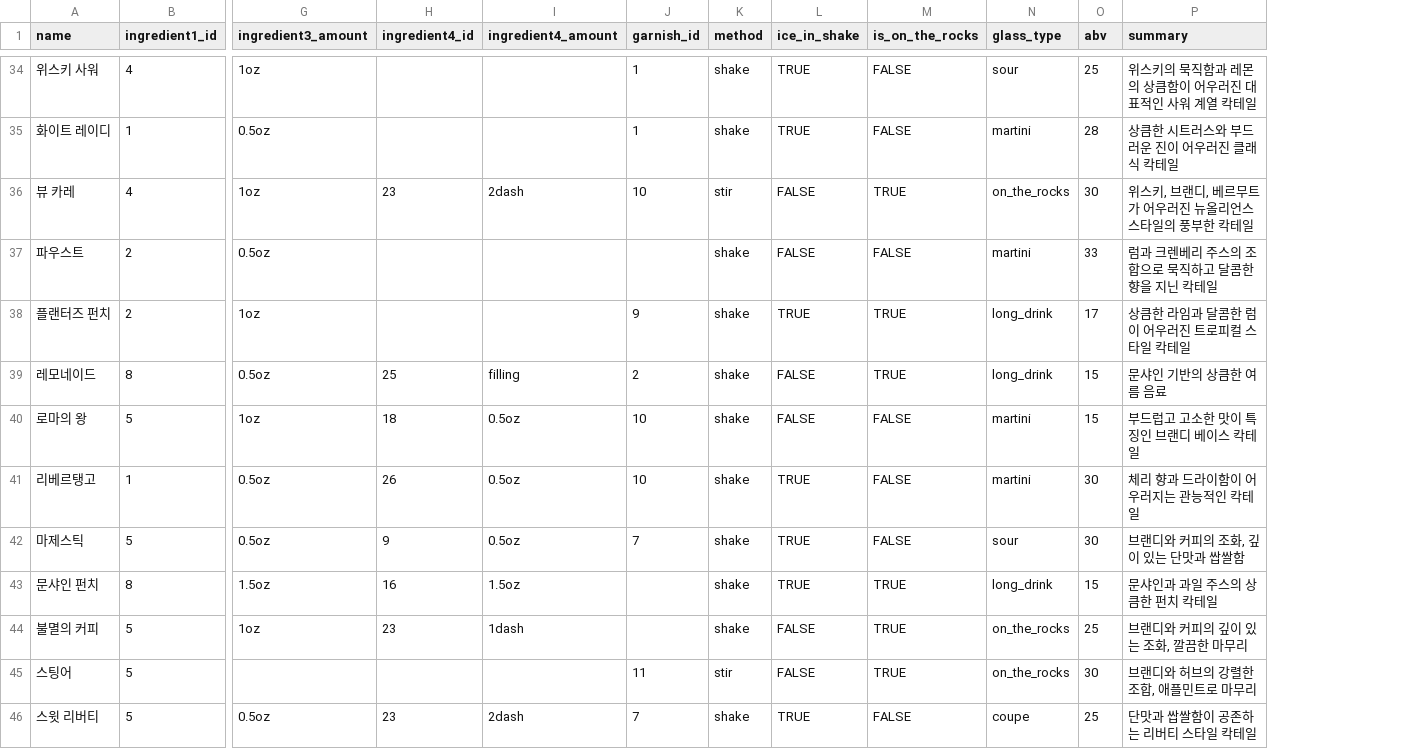
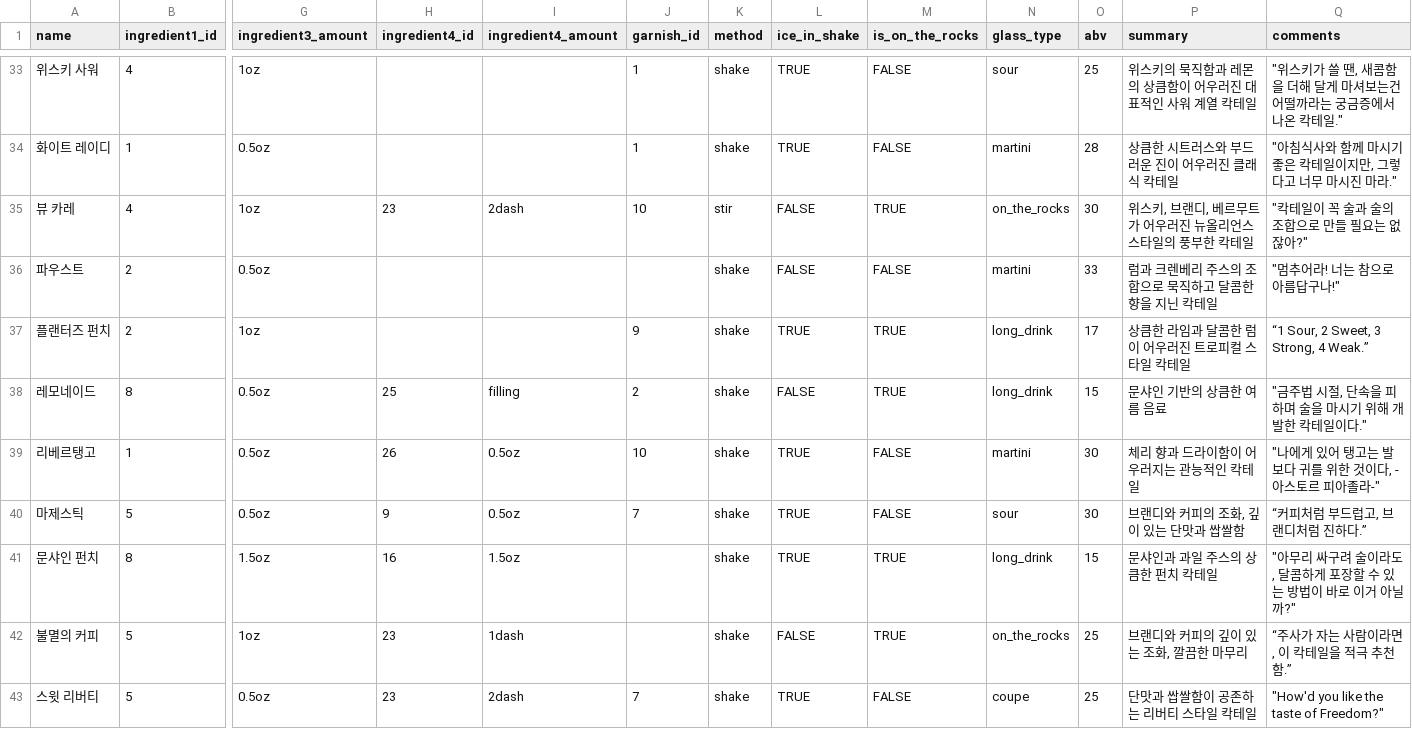
Before and after one commit to 2025-comprehensive-project/BackEnd, a CSV file: back/data/final/final_cocktail_recipe.csv, drawn as a sheet; only a part is shown, gaps mark what is left out; removed rows and columns are numbered as before the commit, all else as after; rows hold the shown columns only; the diff covers the shown part only; the diff names each change by its address in the sheet, - before the commit and + after, or states it on an @@ line.

```diff
--- a/back/data/final/final_cocktail_recipe.csv
+++ b/back/data/final/final_cocktail_recipe.csv
+column Q (comments), rows 33-43: "위스키가 쓸 땐, 새콤함을 더해 달게 마셔보는건 어떨까라는 궁금증에서 나온 칵테일." | "아침식사와 함께 마시기 좋은 칵테일이지만, 그렇다고 너무 마시진 마라." | "칵테일이 꼭 술과 술의 조합으로 만들 필요는 없잖아?" | "멈추어라! 너는 참으로 아름답구나!" | “1 Sour, 2 Sweet, 3 Strong, 4 Weak.” | "금주법 시절, 단속을 피하며 술을 마시기 위해 개발한 칵테일이다." | "나에게 있어 탱고는 발보다 귀를 위한 것이다, -아스토르 피아졸라-" | “커피처럼 부드럽고, 브랜디처럼 진하다.” | "아무리 싸구려 술이라도, 달콤하게 포장할 수 있는 방법이 바로 이거 아닐까?" | “주사가 자는 사람이라면, 이 칵테일을 적극 추천함.” | "How'd you like the taste of Freedom?"
-row 40: 로마의 왕 | 5 | 1oz | 18 | 0.5oz | 10 | shake | FALSE | FALSE | martini | 15 | 부드럽고 고소한 맛이 특징인 브랜디 베이스 칵테일
-row 45: 스팅어 | 5 |  |  |  | 11 | stir | FALSE | TRUE | on_the_rocks | 30 | 브랜디와 허브의 강렬한 조합, 애플민트로 마무리
```
Also changed, not shown: 2 removed rows and 3 edited cells elsewhere in this file, 19 other files.
